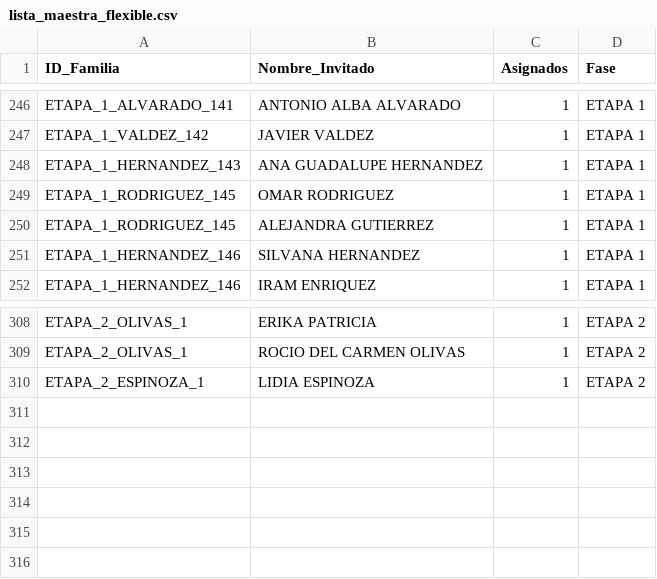
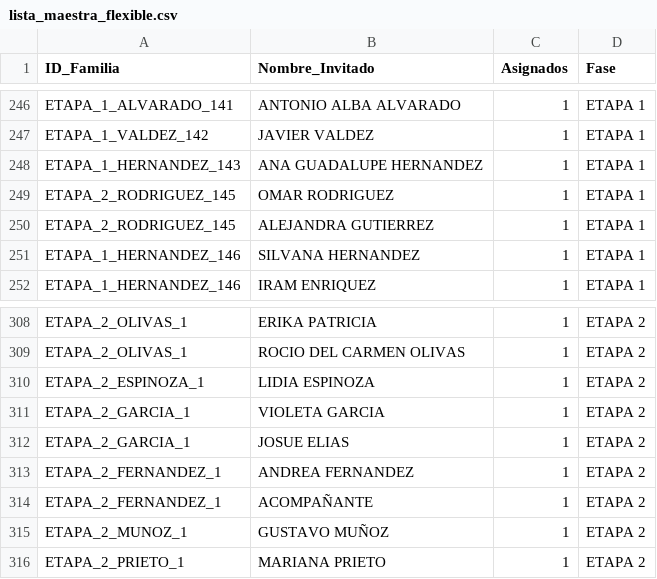
Before and after one commit to laizaydavidboda/invitacion-boda-flask, a CSV file: lista_maestra_flexible.csv, drawn as a sheet; only a part is shown, gaps mark what is left out.

```diff
--- a/lista_maestra_flexible.csv
+++ b/lista_maestra_flexible.csv
@@ -248,4 +248,4 @@ ETAPA_1_VALDEZ_142,JAVIER VALDEZ,1,ETAPA 1
 ETAPA_1_HERNANDEZ_143,ANA GUADALUPE HERNANDEZ,1,ETAPA 1
-ETAPA_1_RODRIGUEZ_145,OMAR RODRIGUEZ,1,ETAPA 1
-ETAPA_1_RODRIGUEZ_145,ALEJANDRA GUTIERREZ,1,ETAPA 1
+ETAPA_2_RODRIGUEZ_145,OMAR RODRIGUEZ,1,ETAPA 1
+ETAPA_2_RODRIGUEZ_145,ALEJANDRA GUTIERREZ,1,ETAPA 1
 ETAPA_1_HERNANDEZ_146,SILVANA HERNANDEZ,1,ETAPA 1
@@ -310 +310,7 @@ ETAPA_2_OLIVAS_1,ROCIO DEL CARMEN OLIVAS,1,ETAPA 2
 ETAPA_2_ESPINOZA_1,LIDIA ESPINOZA,1,ETAPA 2
+ETAPA_2_GARCIA_1,VIOLETA GARCIA,1,ETAPA 2
+ETAPA_2_GARCIA_1,JOSUE ELIAS,1,ETAPA 2
+ETAPA_2_FERNANDEZ_1,ANDREA FERNANDEZ,1,ETAPA 2
+ETAPA_2_FERNANDEZ_1,ACOMPAÑANTE,1,ETAPA 2
+ETAPA_2_MUNOZ_1,GUSTAVO MUÑOZ,1,ETAPA 2
+ETAPA_2_PRIETO_1,MARIANA PRIETO,1,ETAPA 2
```
